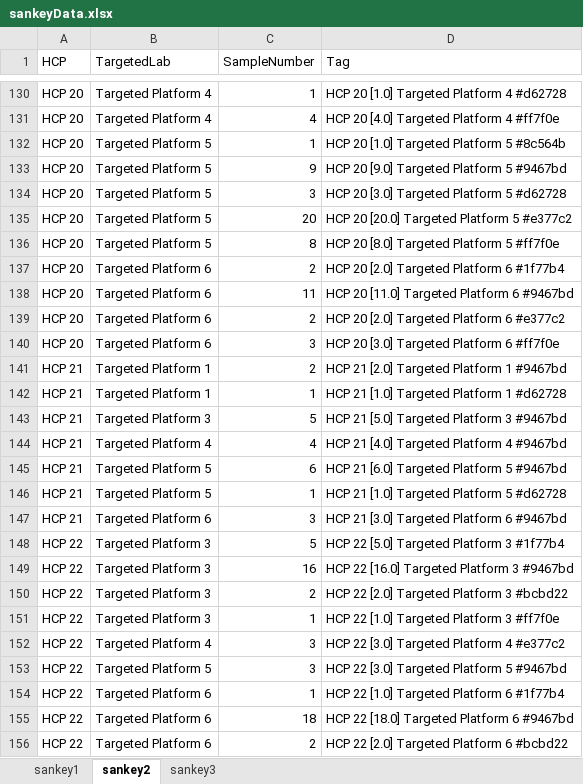
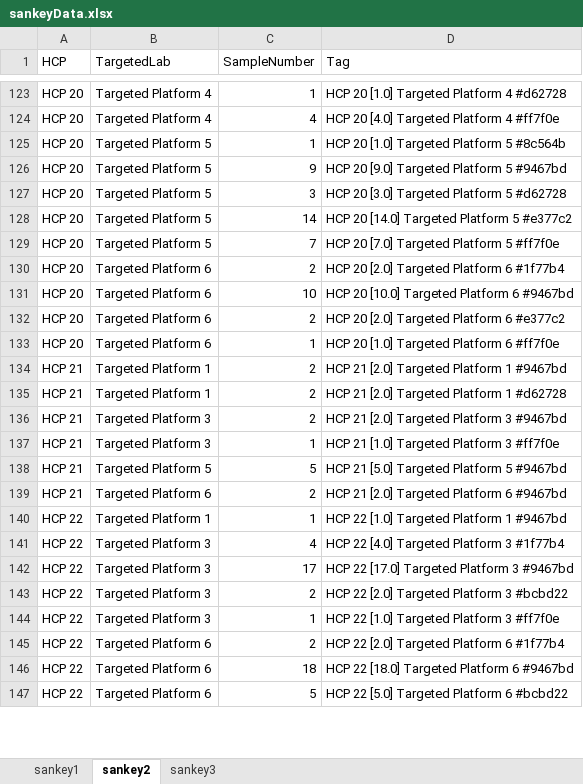
Before and after one commit to Digital-Metabolic-Twin-Centre/clinical-study-optimisation, an Excel workbook: results/sankeyData.xlsx, sheet sankey2, drawn as a sheet; only a part is shown, gaps mark what is left out; values as stored, in another font and other column widths than the file's, no borders; removed rows and columns are numbered as before the commit, all else as after; the diff covers the shown part only; the diff names each change by its address in the sheet, - before the commit and + after, or states it on an @@ line.

Commit message:
Update the sankey diagrams

```diff
--- a/results/sankeyData.xlsx (sheet sankey2)
+++ b/results/sankeyData.xlsx (sheet sankey2)
-C128 (SampleNumber): 20
+C128 (SampleNumber): 14
-D128 (Tag): HCP 20 [20.0] Targeted Platform 5 #e377c2
+D128 (Tag): HCP 20 [14.0] Targeted Platform 5 #e377c2
-C129 (SampleNumber): 8
+C129 (SampleNumber): 7
-D129 (Tag): HCP 20 [8.0] Targeted Platform 5 #ff7f0e
+D129 (Tag): HCP 20 [7.0] Targeted Platform 5 #ff7f0e
-C131 (SampleNumber): 11
+C131 (SampleNumber): 10
-D131 (Tag): HCP 20 [11.0] Targeted Platform 6 #9467bd
+D131 (Tag): HCP 20 [10.0] Targeted Platform 6 #9467bd
-C133 (SampleNumber): 3
+C133 (SampleNumber): 1
-D133 (Tag): HCP 20 [3.0] Targeted Platform 6 #ff7f0e
+D133 (Tag): HCP 20 [1.0] Targeted Platform 6 #ff7f0e
-C135 (SampleNumber): 1
+C135 (SampleNumber): 2
-D135 (Tag): HCP 21 [1.0] Targeted Platform 1 #d62728
+D135 (Tag): HCP 21 [2.0] Targeted Platform 1 #d62728
-C136 (SampleNumber): 5
+C136 (SampleNumber): 2
-D136 (Tag): HCP 21 [5.0] Targeted Platform 3 #9467bd
+D136 (Tag): HCP 21 [2.0] Targeted Platform 3 #9467bd
-B137 (TargetedLab): Targeted Platform 4
+B137 (TargetedLab): Targeted Platform 3
-C137 (SampleNumber): 4
+C137 (SampleNumber): 1
-D137 (Tag): HCP 21 [4.0] Targeted Platform 4 #9467bd
+D137 (Tag): HCP 21 [1.0] Targeted Platform 3 #ff7f0e
-C138 (SampleNumber): 6
+C138 (SampleNumber): 5
-D138 (Tag): HCP 21 [6.0] Targeted Platform 5 #9467bd
+D138 (Tag): HCP 21 [5.0] Targeted Platform 5 #9467bd
-row 146: HCP 21 | Targeted Platform 5 | 1 | HCP 21 [1.0] Targeted Platform 5 #d62728
-C139 (SampleNumber): 3
+C139 (SampleNumber): 2
-D139 (Tag): HCP 21 [3.0] Targeted Platform 6 #9467bd
+D139 (Tag): HCP 21 [2.0] Targeted Platform 6 #9467bd
+row 140: HCP 22 | Targeted Platform 1 | 1 | HCP 22 [1.0] Targeted Platform 1 #9467bd
-C141 (SampleNumber): 5
+C141 (SampleNumber): 4
-D141 (Tag): HCP 22 [5.0] Targeted Platform 3 #1f77b4
+D141 (Tag): HCP 22 [4.0] Targeted Platform 3 #1f77b4
-C142 (SampleNumber): 16
+C142 (SampleNumber): 17
-D142 (Tag): HCP 22 [16.0] Targeted Platform 3 #9467bd
+D142 (Tag): HCP 22 [17.0] Targeted Platform 3 #9467bd
-row 152: HCP 22 | Targeted Platform 4 | 3 | HCP 22 [3.0] Targeted Platform 4 #e377c2
-row 153: HCP 22 | Targeted Platform 5 | 3 | HCP 22 [3.0] Targeted Platform 5 #9467bd
-C145 (SampleNumber): 1
+C145 (SampleNumber): 2
-D145 (Tag): HCP 22 [1.0] Targeted Platform 6 #1f77b4
+D145 (Tag): HCP 22 [2.0] Targeted Platform 6 #1f77b4
-C147 (SampleNumber): 2
+C147 (SampleNumber): 5
-D147 (Tag): HCP 22 [2.0] Targeted Platform 6 #bcbd22
+D147 (Tag): HCP 22 [5.0] Targeted Platform 6 #bcbd22
```
Also changed, not shown: 16 added rows, 38 removed rows and 204 edited cells elsewhere in this sheet, sheet sankey3, sheet sankey1, 20 other files.
